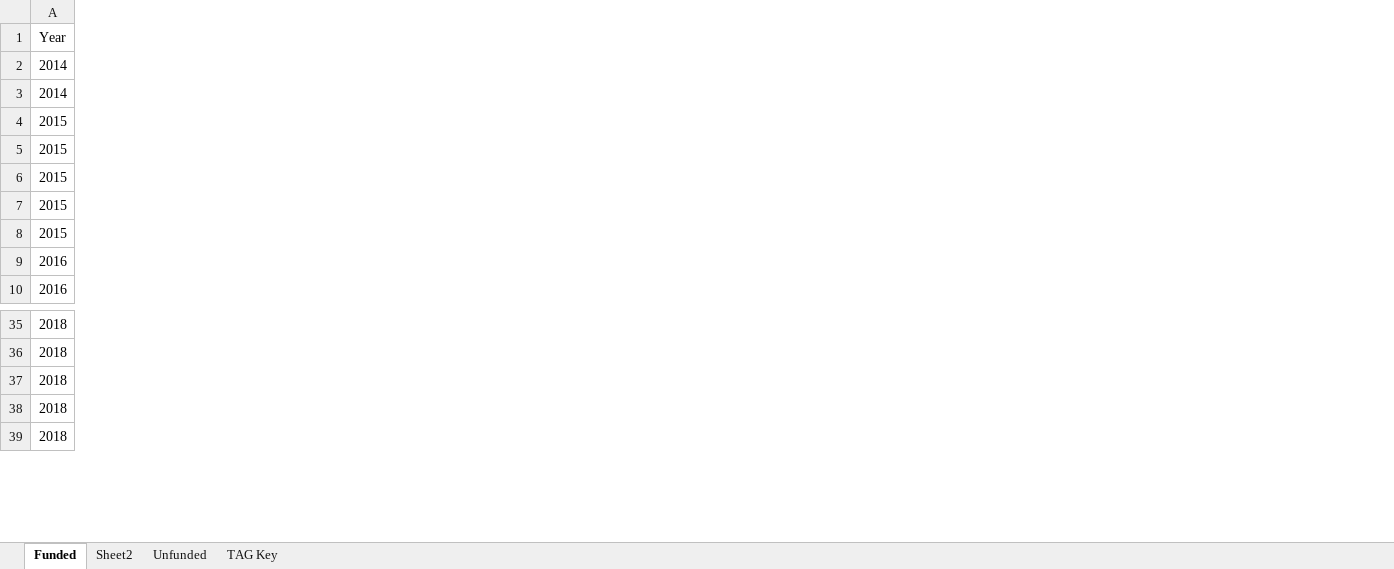
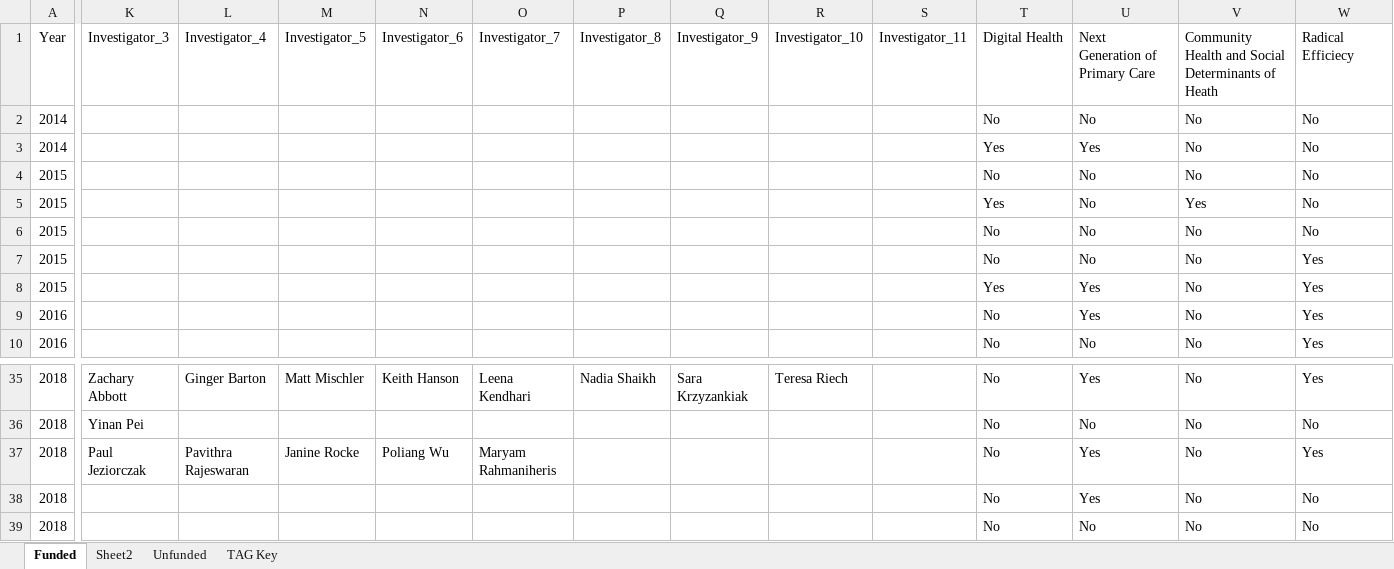
Before and after one commit to AmosLab/arches-data-visualization, an Excel workbook: ALL Funded ARCHES Projects v33_fixed.xlsx, sheet Funded, drawn as a sheet; only a part is shown, gaps mark what is left out; values as stored, in another font and other column widths than the file's, no borders; table styles not drawn; the diff covers the shown part only; the diff names each change by its address in the sheet, - before the commit and + after, or states it on an @@ line.

```diff
--- a/ALL Funded ARCHES Projects v33_fixed.xlsx (sheet Funded)
+++ b/ALL Funded ARCHES Projects v33_fixed.xlsx (sheet Funded)
@@ column K unhidden, row 1: Investigator_3; rows 35-37: Zachary Abbott | Yinan Pei | Paul Jeziorczak @@
@@ column L unhidden, row 1: Investigator_4; rows 35-37: Ginger Barton |  | Pavithra Rajeswaran @@
@@ column M unhidden, row 1: Investigator_5; rows 35-37: Matt Mischler |  | Janine Rocke @@
@@ column N unhidden, row 1: Investigator_6; rows 35-37: Keith Hanson |  | Poliang Wu @@
@@ column O unhidden, row 1: Investigator_7; rows 35-37: Leena Kendhari |  | Maryam Rahmaniheris @@
@@ column P unhidden, row 1: Investigator_8; row 35: Nadia Shaikh @@
@@ column Q unhidden, row 1: Investigator_9; row 35: Sara Krzyzankiak @@
@@ column R unhidden, row 1: Investigator_10; row 35: Teresa Riech @@
@@ column S unhidden, row 1: Investigator_11 @@
@@ column T unhidden, rows 1-10: Digital Health | No | Yes | No | Yes | No | No | Yes | No | No; rows 35-39: all No @@
@@ column U unhidden, rows 1-10: Next Generation of Primary Care | No | Yes | No | No | No | No | Yes | Yes | No; rows 35-39: Yes | No | Yes | Yes | No @@
@@ column V unhidden, rows 1-10: Community Health and Social Determinants of Heath | No | No | No | Yes | No | No | No | No | No; rows 35-39: all No @@
@@ column W unhidden, rows 1-10: Radical Efficiecy | No | No | No | No | No | Yes | Yes | Yes | Yes; rows 35-39: Yes | No | Yes | No | No @@
```
Also changed, not shown: 3 added columns and 2 edited cells elsewhere in this sheet, hidden cells.
